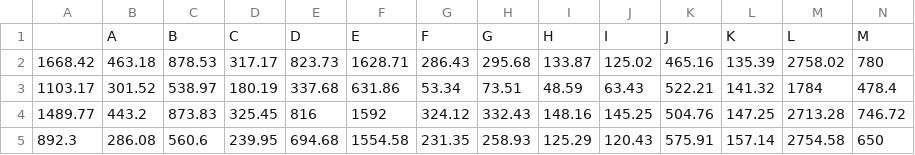
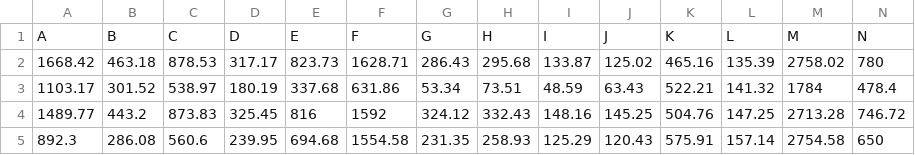
Before and after one commit to choprahetarth/FruitSpectroClassify, a CSV file: exploratoryDataAnalysis/shimla_database_prediction/non_coupled_data.csv, drawn as a sheet; only a part is shown; removed rows and columns are numbered as before the commit, all else as after; rows hold the shown columns only; the diff names each change by its address in the sheet, - before the commit and + after, or states it on an @@ line.

Commit message:
Update non_coupled_data.csv

```diff
--- a/exploratoryDataAnalysis/shimla_database_prediction/non_coupled_data.csv
+++ b/exploratoryDataAnalysis/shimla_database_prediction/non_coupled_data.csv
-row 1:  | A | B | C | D | E | F | G | H | I | J | K | L | M
+row 1: A | B | C | D | E | F | G | H | I | J | K | L | M | N
```
